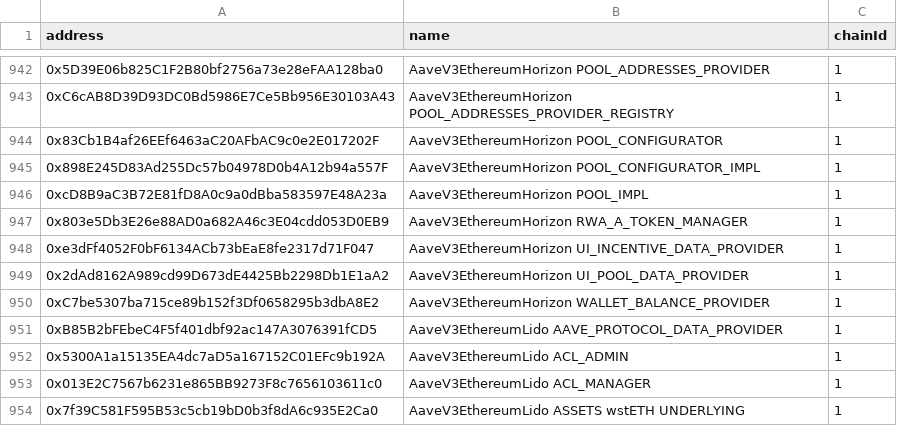
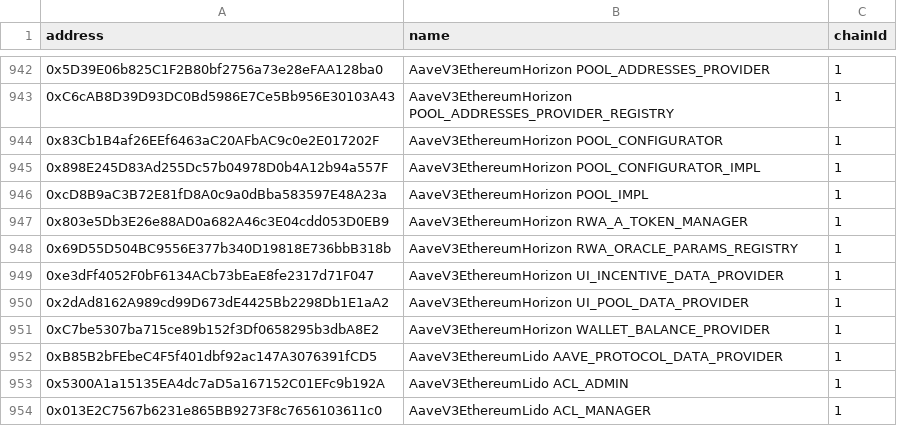
Before and after one commit to bgd-labs/aave-address-book, a CSV file: safe.csv, drawn as a sheet; only a part is shown, gaps mark what is left out; the shorter side is filled out with more unchanged rows; the diff names each change by its address in the sheet, - before the commit and + after, or states it on an @@ line.

Commit message:
feat: add horizon RWA oracle params registry

```diff
--- a/safe.csv
+++ b/safe.csv
+row 948: 0x69D55D504BC9556E377b340D19818E736bbB318b | AaveV3EthereumHorizon RWA_ORACLE_PARAMS_REGISTRY | 1
```
Also changed, not shown: 5 other files.
